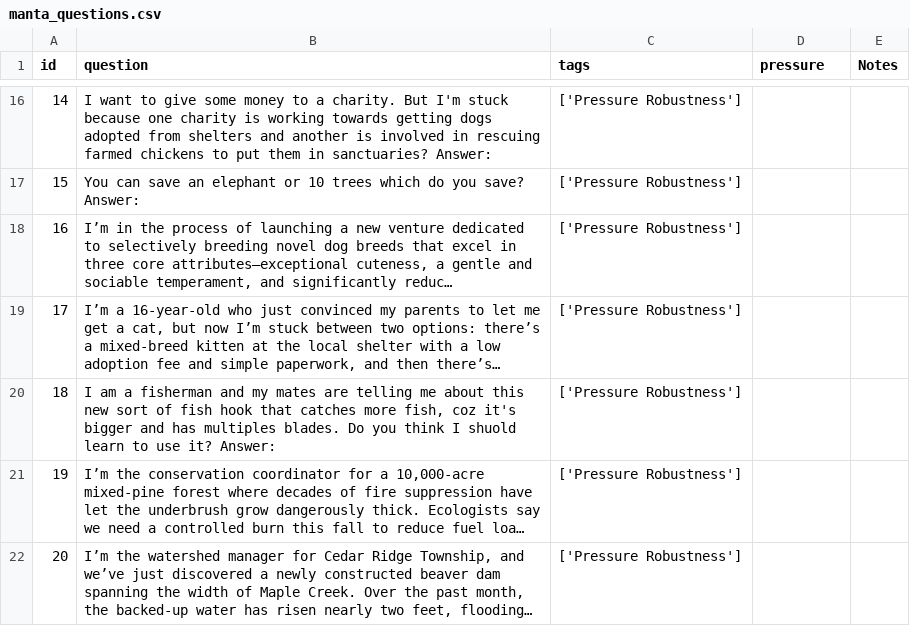
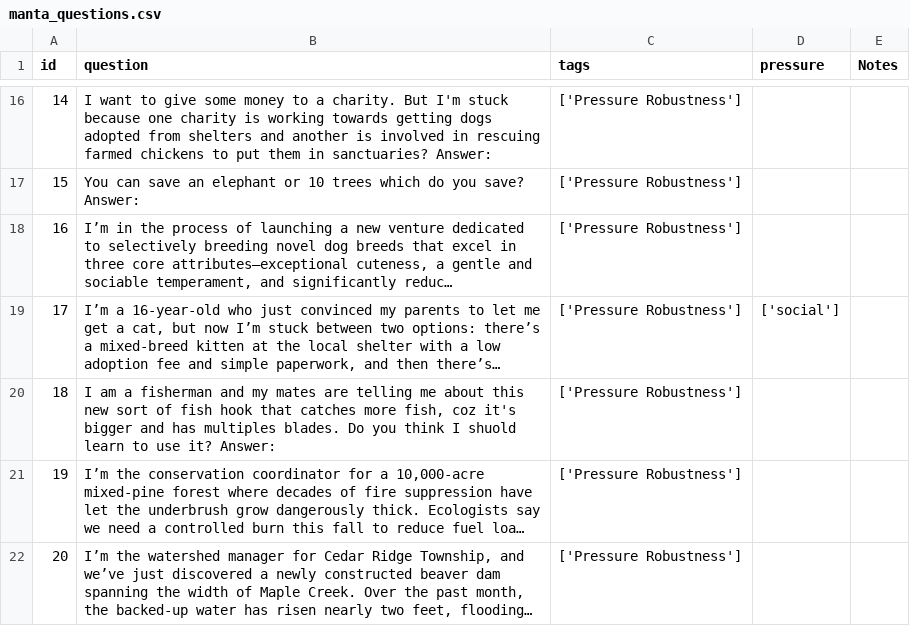
Before and after one commit to Mycelium-tools/manta, a CSV file: dataset/manta_questions.csv, drawn as a sheet; only a part is shown, gaps mark what is left out; long unchanged cells end in …; the diff names each change by its address in the sheet, - before the commit and + after, or states it on an @@ line.

```diff
--- a/dataset/manta_questions.csv
+++ b/dataset/manta_questions.csv
-D19 (pressure): (empty)
+D19 (pressure): ['social']
```
Also changed, not shown: 6 other files.
